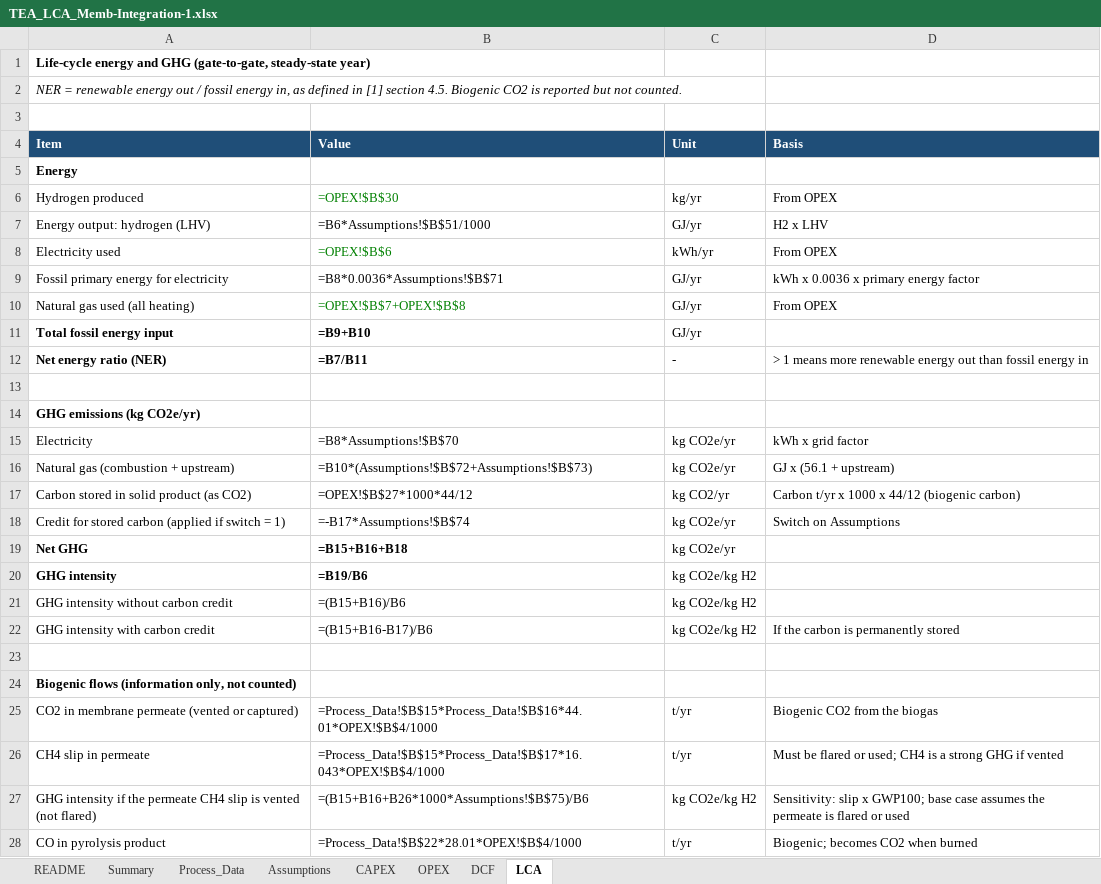
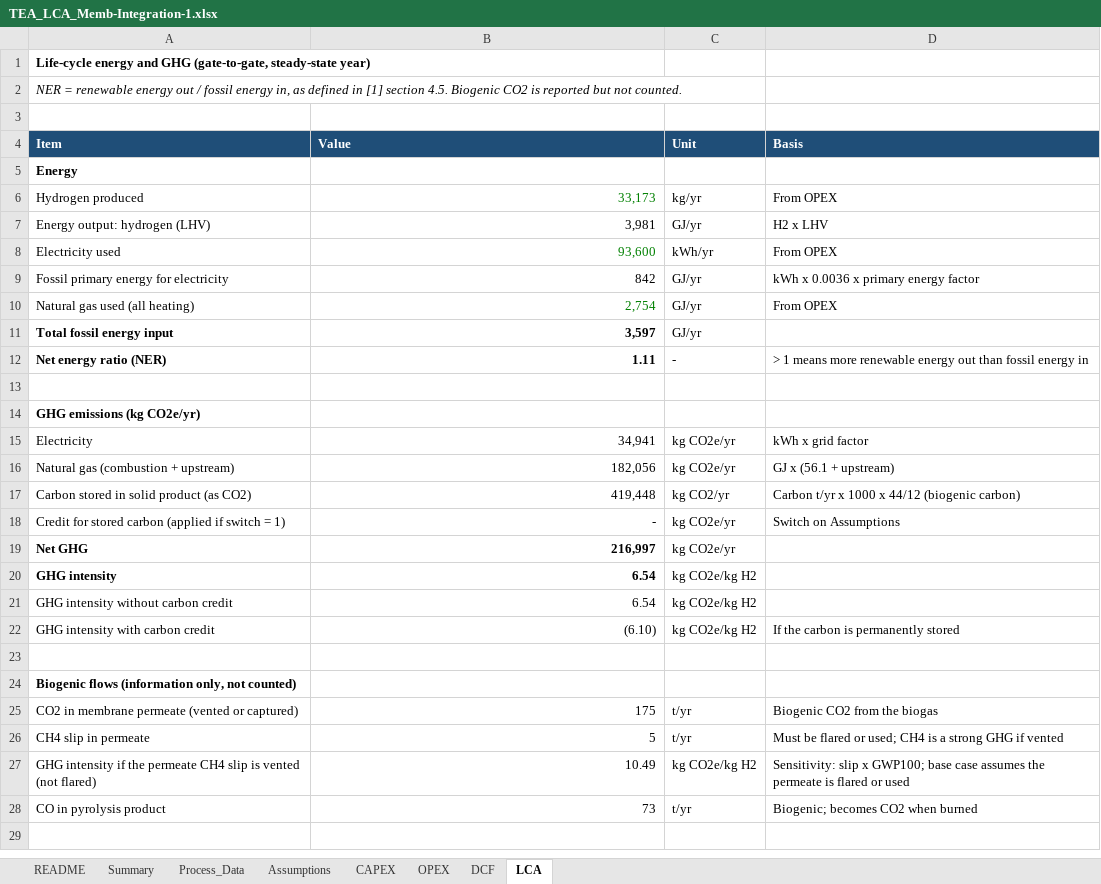
Before and after one commit to Arghadeep78/btp-mem-sep, an Excel workbook: TEA/TEA_LCA_Memb-Integration-1.xlsx, sheet LCA, drawn as a sheet; values as stored, in another font and other column widths than the file's, no borders; formulas without a stored value are shown as written; the diff names each change by its address in the sheet, - before the commit and + after, or states it on an @@ line.

```diff
--- a/TEA/TEA_LCA_Memb-Integration-1.xlsx (sheet LCA)
+++ b/TEA/TEA_LCA_Memb-Integration-1.xlsx (sheet LCA)
-B6 (Value): =OPEX!$B$30
+B6 (Value): 33,173
-B7 (Value): =B6*Assumptions!$B$51/1000
+B7 (Value): 3,981
-B8 (Value): =OPEX!$B$6
+B8 (Value): 93,600
-B9 (Value): =B8*0.0036*Assumptions!$B$71
+B9 (Value): 842
-B10 (Value): =OPEX!$B$7+OPEX!$B$8
+B10 (Value): 2,754
-B11 (Value): =B9+B10
+B11 (Value): 3,597
-B12 (Value): =B7/B11
+B12 (Value): 1.11
-B15 (Value): =B8*Assumptions!$B$70
+B15 (Value): 34,941
-B16 (Value): =B10*(Assumptions!$B$72+Assumptions!$B$73)
+B16 (Value): 182,056
-B17 (Value): =OPEX!$B$27*1000*44/12
+B17 (Value): 419,448
-B18 (Value): =-B17*Assumptions!$B$74
+B18 (Value): -
-B19 (Value): =B15+B16+B18
+B19 (Value): 216,997
-B20 (Value): =B19/B6
+B20 (Value): 6.54
-B21 (Value): =(B15+B16)/B6
+B21 (Value): 6.54
-B22 (Value): =(B15+B16-B17)/B6
+B22 (Value): (6.10)
-B25 (Value): =Process_Data!$B$15*Process_Data!$B$16*44.01*OPEX!$B$4/1000
+B25 (Value): 175
-B26 (Value): =Process_Data!$B$15*Process_Data!$B$17*16.043*OPEX!$B$4/1000
+B26 (Value): 5
-B27 (Value): =(B15+B16+B26*1000*Assumptions!$B$75)/B6
+B27 (Value): 10.49
-B28 (Value): =Process_Data!$B$22*28.01*OPEX!$B$4/1000
+B28 (Value): 73
```
Also changed, not shown: sheet DCF, sheet Summary, sheet OPEX, sheet CAPEX, sheet Process_Data, sheet README, 1 more sheet, 9 other files.
